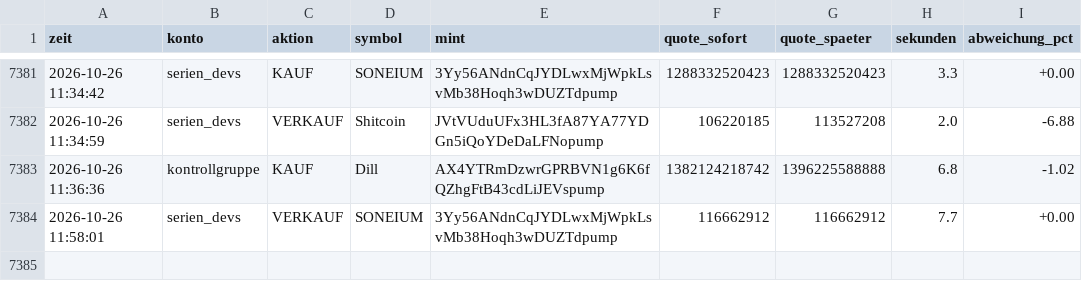
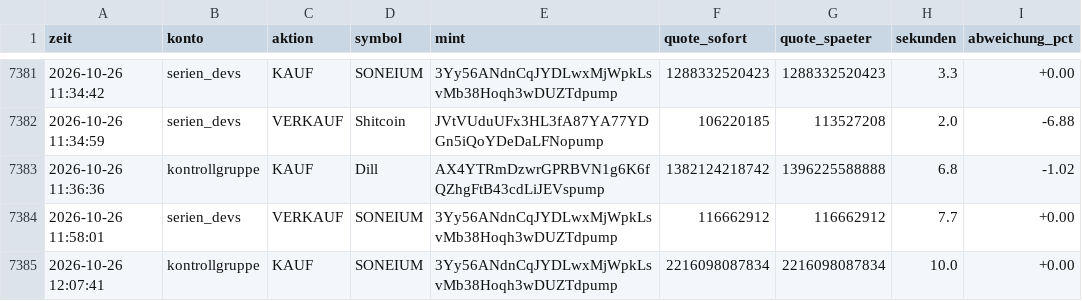
Before and after one commit to Jubosaurus/solana-meme-paperbot, a CSV file: messung.csv, drawn as a sheet; only a part is shown, gaps mark what is left out.

```diff
--- a/messung.csv
+++ b/messung.csv
@@ -7384 +7384,2 @@ zeit,konto,aktion,symbol,mint,quote_sofort,quote_spaeter,sekunden,abweichung_pct
 2026-10-26 11:58:01,serien_devs,VERKAUF,SONEIUM,3Yy56ANdnCqJYDLwxMjWpkLsvMb38Hoqh3wDUZTdpump,116662912,116662912,7.7,+0.00
+2026-10-26 12:07:41,kontrollgruppe,KAUF,SONEIUM,3Yy56ANdnCqJYDLwxMjWpkLsvMb38Hoqh3wDUZTdpump,2216098087834,2216098087834,10.0,+0.00
```
Also changed, not shown: flugschreiber/2026-10-26.csv, 15 other files.
